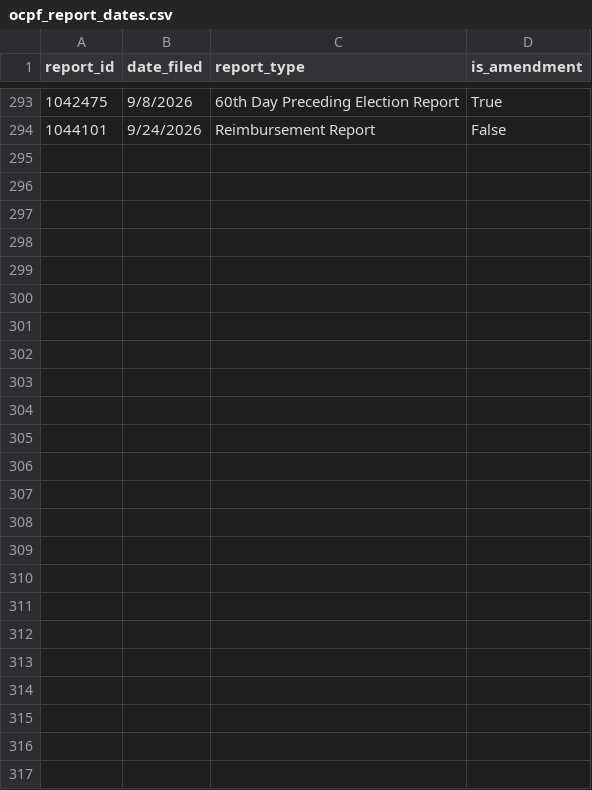
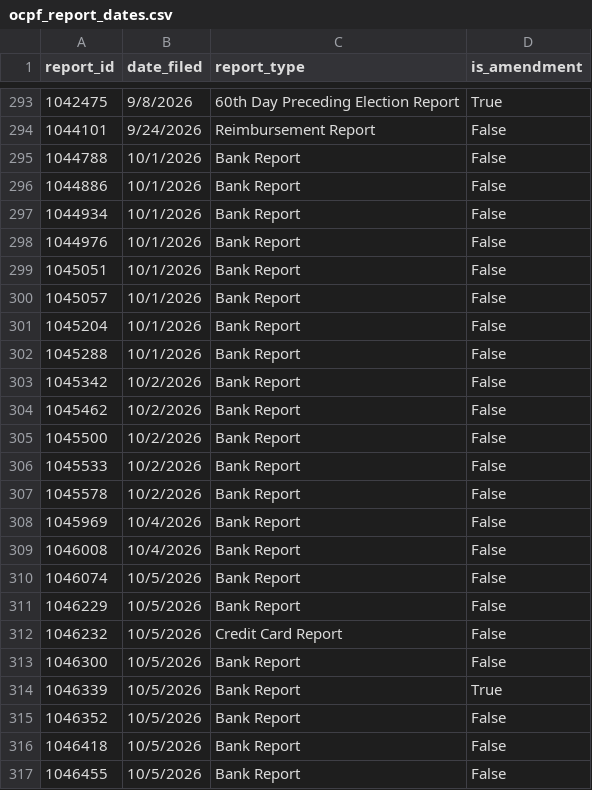
Before and after one commit to nesanders/federal-campaign-disclosure-ai, a CSV file: data/processed/ocpf_report_dates.csv, drawn as a sheet; only a part is shown, gaps mark what is left out.

```diff
--- a/data/processed/ocpf_report_dates.csv
+++ b/data/processed/ocpf_report_dates.csv
@@ -294 +294,24 @@ report_id,date_filed,report_type,is_amendment
 1044101,9/24/2026,Reimbursement Report,False
+1044788,10/1/2026,Bank Report,False
+1044886,10/1/2026,Bank Report,False
+1044934,10/1/2026,Bank Report,False
+1044976,10/1/2026,Bank Report,False
+1045051,10/1/2026,Bank Report,False
+1045057,10/1/2026,Bank Report,False
+1045204,10/1/2026,Bank Report,False
+1045288,10/1/2026,Bank Report,False
+1045342,10/2/2026,Bank Report,False
+1045462,10/2/2026,Bank Report,False
+1045500,10/2/2026,Bank Report,False
+1045533,10/2/2026,Bank Report,False
+1045578,10/2/2026,Bank Report,False
+1045969,10/4/2026,Bank Report,False
+1046008,10/4/2026,Bank Report,False
+1046074,10/5/2026,Bank Report,False
+1046229,10/5/2026,Bank Report,False
+1046232,10/5/2026,Credit Card Report,False
+1046300,10/5/2026,Bank Report,False
+1046339,10/5/2026,Bank Report,True
+1046352,10/5/2026,Bank Report,False
+1046418,10/5/2026,Bank Report,False
+1046455,10/5/2026,Bank Report,False
```
Also changed, not shown: data/processed/co_filer_year_totals.csv, data/processed/co_matches.csv, 22 other files.
